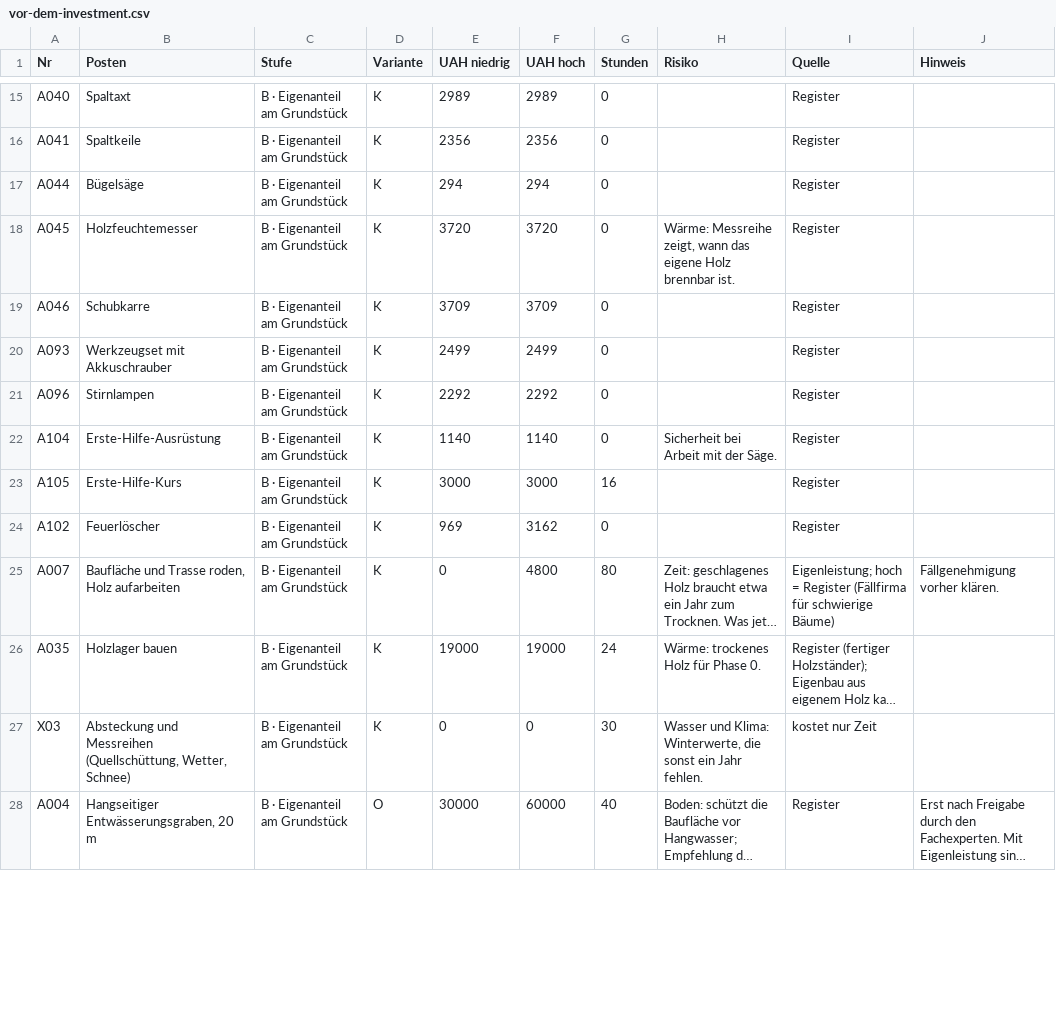
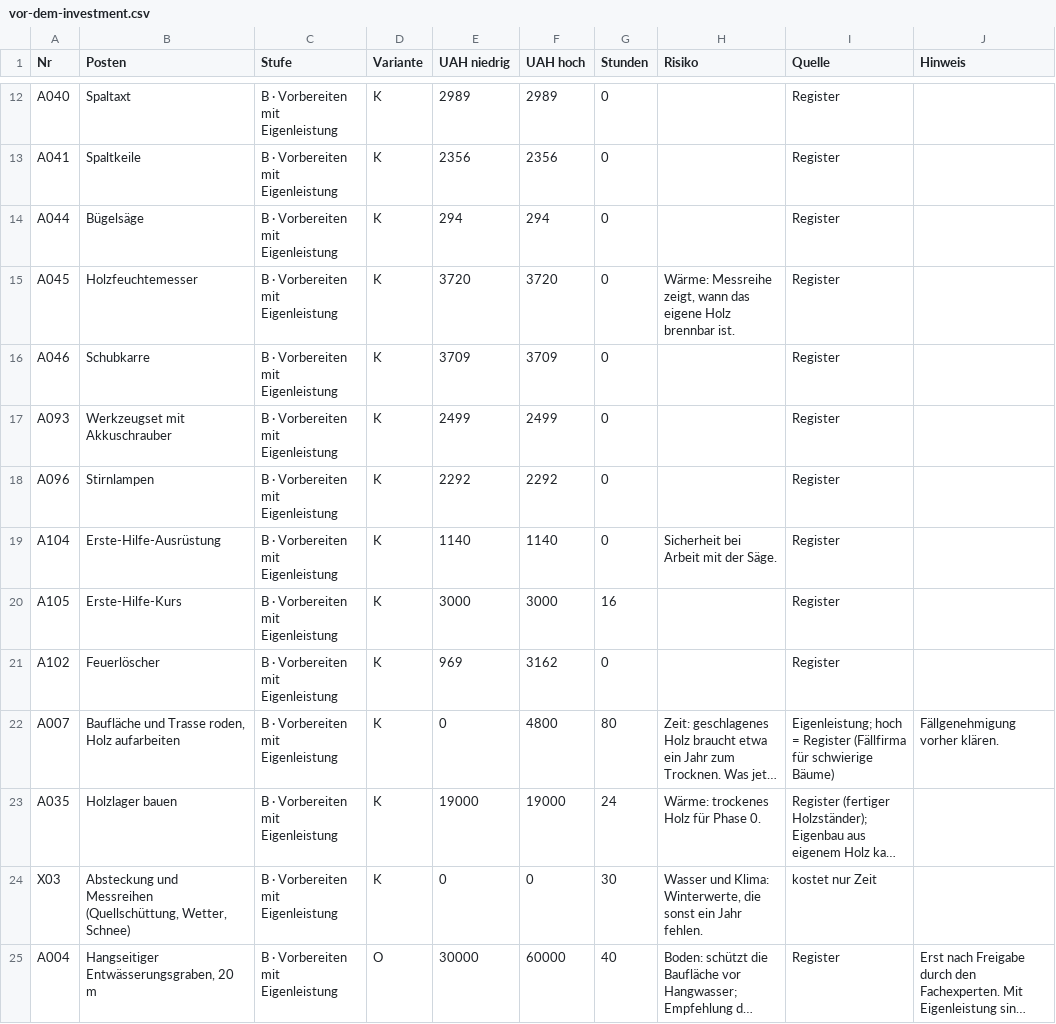
Before and after one commit to Wolfoeden/x-portal, a CSV file: plan/kosten/vor-dem-investment.csv, drawn as a sheet; only a part is shown, gaps mark what is left out; long unchanged cells end in …; addresses are those after the commit; the diff covers the shown part only; the diff names each change by its address in the sheet, - before the commit and + after, or states it on an @@ line.

```diff
--- a/plan/kosten/vor-dem-investment.csv
+++ b/plan/kosten/vor-dem-investment.csv
-C12:C25 (Stufe): B · Eigenanteil am Grundstück
+C12:C25 (Stufe): B · Vorbereiten mit Eigenleistung
```
Also changed, not shown: 3 removed rows and 18 edited cells elsewhere in this file, plan/anschaffungen/anschaffungen.csv, 40 other files.
